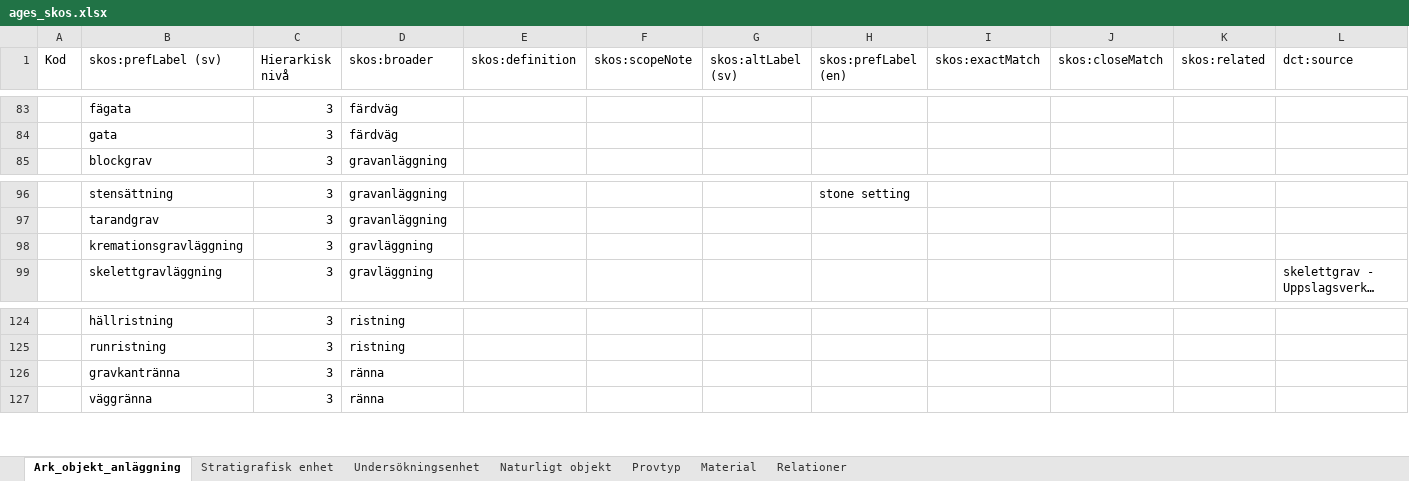
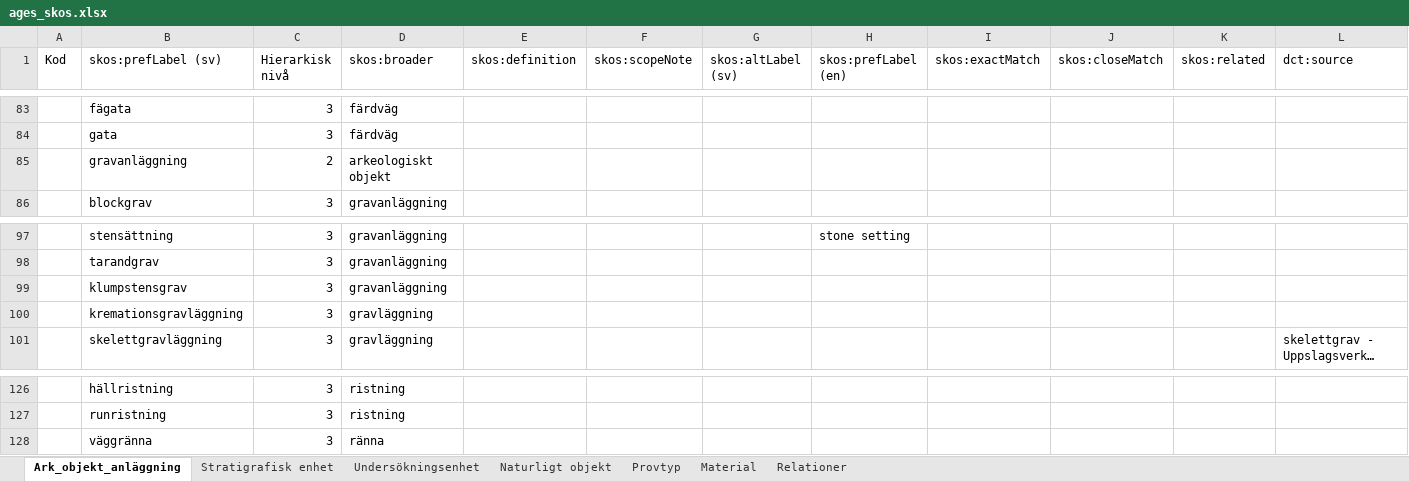
Before and after one commit to kicki58/ks, an Excel workbook: ages_skos.xlsx, sheet Ark_objekt_anläggning, drawn as a sheet; only a part is shown, gaps mark what is left out; long unchanged cells end in …; values as stored, in another font and other column widths than the file's, no borders; table styles not drawn; removed rows and columns are numbered as before the commit, all else as after; rows hold the shown columns only; the diff names each change by its address in the sheet, - before the commit and + after, or states it on an @@ line.

```diff
--- a/ages_skos.xlsx (sheet Ark_objekt_anläggning)
+++ b/ages_skos.xlsx (sheet Ark_objekt_anläggning)
+row 85:  | gravanläggning | 2 | arkeologiskt objekt
+row 99:  | klumpstensgrav | 3 | gravanläggning
-row 126:  | gravkantränna | 3 | ränna
```
Also changed, not shown: sheet Stratigrafisk enhet.
